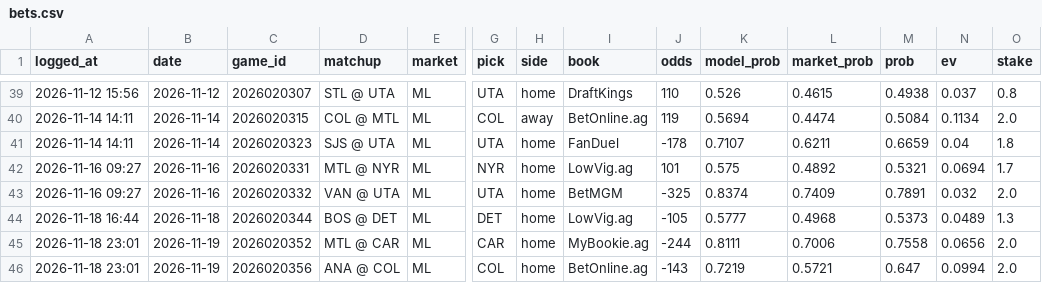
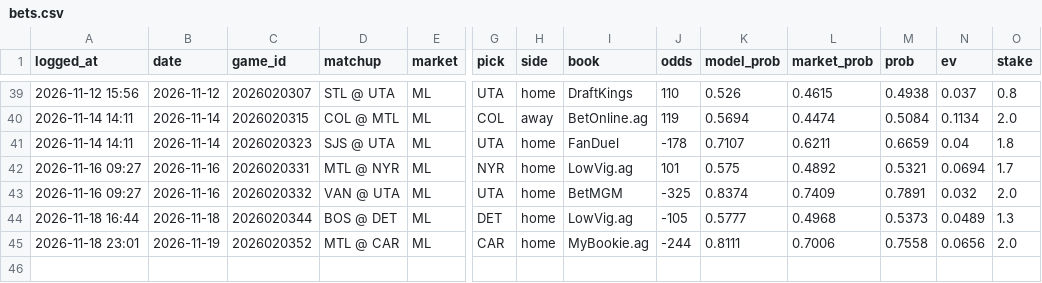
Before and after one commit to 88jackcarr/NHL-odds-betting, a CSV file: data/bets.csv, drawn as a sheet; only a part is shown, gaps mark what is left out; rows hold the shown columns only; the diff names each change by its address in the sheet, - before the commit and + after, or states it on an @@ line.

```diff
--- a/data/bets.csv
+++ b/data/bets.csv
-row 46: 2026-11-18 23:01 | 2026-11-19 | 2026020356 | ANA @ COL | ML | COL | home | BetOnline.ag | -143 | 0.7219 | 0.5721 | 0.647 | 0.0994 | 2.0
```
Also changed, not shown: 1 other file.
